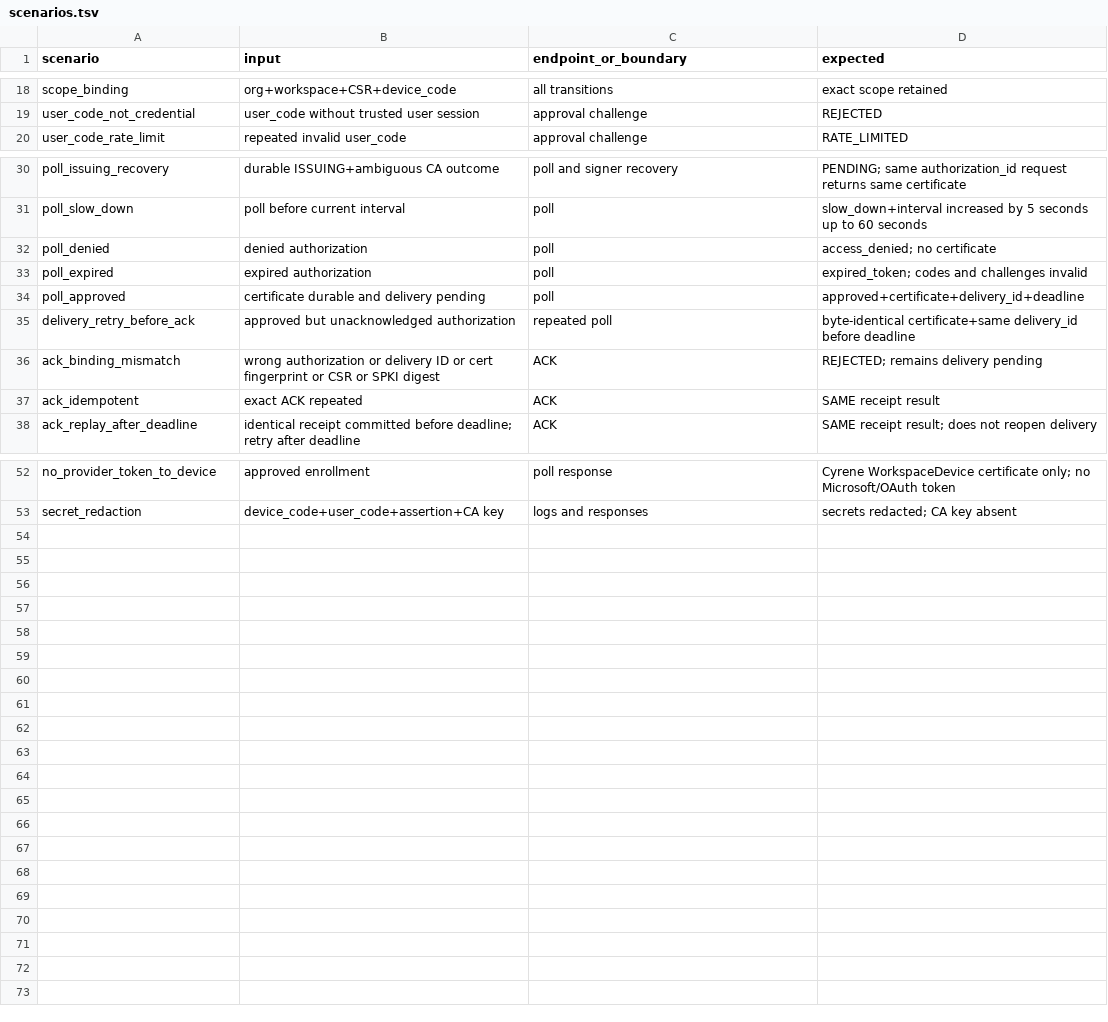
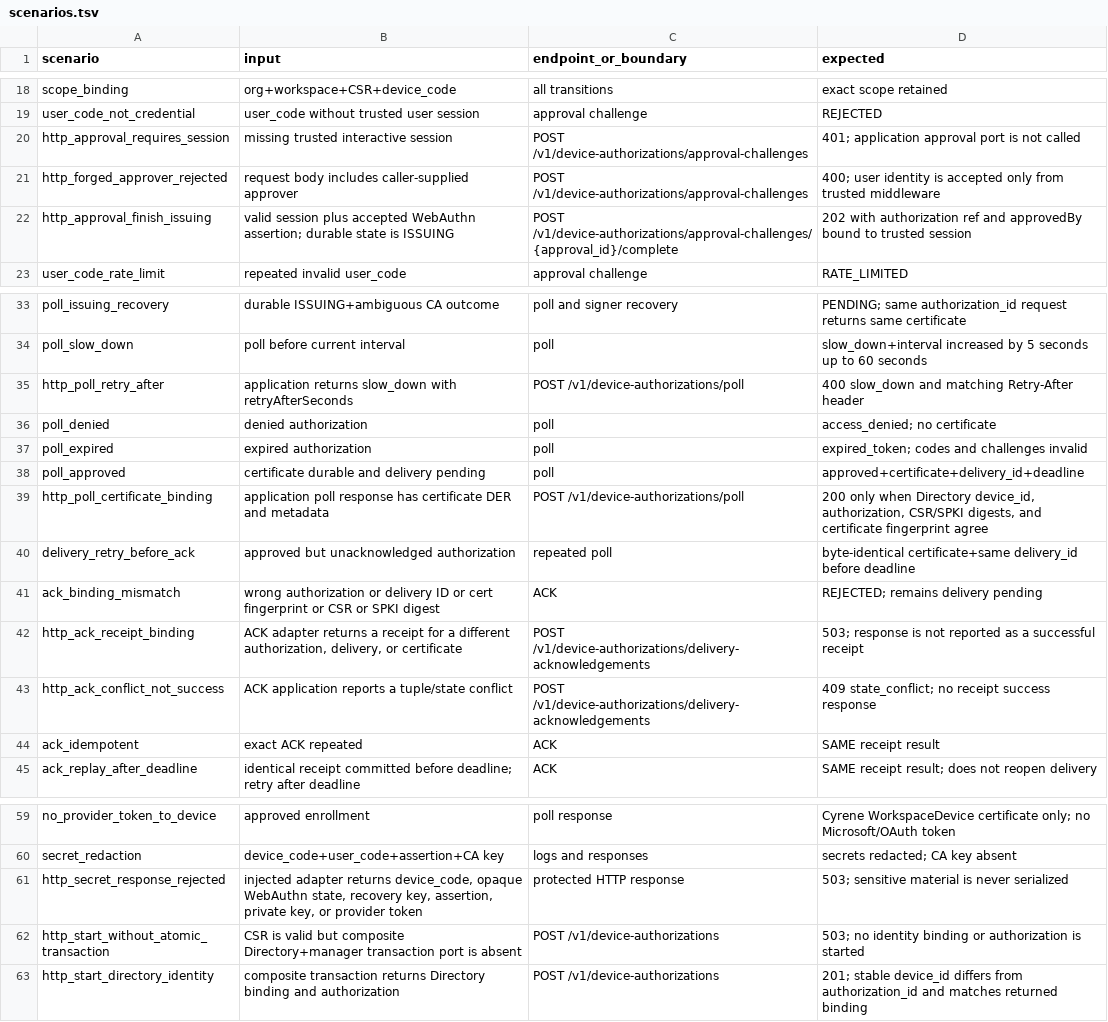
Before and after one commit to DoHorizon-AI/Cyrene-Platform, a TSV file: contracts/tck/device-enrollment/v1/scenarios.tsv, drawn as a sheet; only a part is shown, gaps mark what is left out.

Commit message:
feat(device): add fail-closed enrollment HTTP routes
(cherry picked from commit 115f758f09aff9e7a6f622c9667a27bf7c19bbd8)

```diff
--- a/contracts/tck/device-enrollment/v1/scenarios.tsv
+++ b/contracts/tck/device-enrollment/v1/scenarios.tsv
@@ -19,2 +19,5 @@ scope_binding	org+workspace+CSR+device_code	all transitions	exact scope retained
 user_code_not_credential	user_code without trusted user session	approval challenge	REJECTED
+http_approval_requires_session	missing trusted interactive session	POST /v1/device-authorizations/approval-challenges	401; application approval port is not called
+http_forged_approver_rejected	request body includes caller-supplied approver	POST /v1/device-authorizations/approval-challenges	400; user identity is accepted only from trusted middleware
+http_approval_finish_issuing	valid session plus accepted WebAuthn assertion; durable state is ISSUING	POST /v1/device-authorizations/approval-challenges/{approval_id}/complete	202 with authorization ref and approvedBy bound to trusted session
 user_code_rate_limit	repeated invalid user_code	approval challenge	RATE_LIMITED
@@ -31,2 +34,3 @@ poll_issuing_recovery	durable ISSUING+ambiguous CA outcome	poll and signer recov
 poll_slow_down	poll before current interval	poll	slow_down+interval increased by 5 seconds up to 60 seconds
+http_poll_retry_after	application returns slow_down with retryAfterSeconds	POST /v1/device-authorizations/poll	400 slow_down and matching Retry-After header
 poll_denied	denied authorization	poll	access_denied; no certificate
@@ -34,4 +38,7 @@ poll_expired	expired authorization	poll	expired_token; codes and challenges inva
 poll_approved	certificate durable and delivery pending	poll	approved+certificate+delivery_id+deadline
+http_poll_certificate_binding	application poll response has certificate DER and metadata	POST /v1/device-authorizations/poll	200 only when Directory device_id, authorization, CSR/SPKI digests, and certificate fingerprint agree
 delivery_retry_before_ack	approved but unacknowledged authorization	repeated poll	byte-identical certificate+same delivery_id before deadline
 ack_binding_mismatch	wrong authorization or delivery ID or cert fingerprint or CSR or SPKI digest	ACK	REJECTED; remains delivery pending
+http_ack_receipt_binding	ACK adapter returns a receipt for a different authorization, delivery, or certificate	POST /v1/device-authorizations/delivery-acknowledgements	503; response is not reported as a successful receipt
+http_ack_conflict_not_success	ACK application reports a tuple/state conflict	POST /v1/device-authorizations/delivery-acknowledgements	409 state_conflict; no receipt success response
 ack_idempotent	exact ACK repeated	ACK	SAME receipt result
@@ -53 +60,4 @@ no_provider_token_to_device	approved enrollment	poll response	Cyrene WorkspaceDe
 secret_redaction	device_code+user_code+assertion+CA key	logs and responses	secrets redacted; CA key absent
+http_secret_response_rejected	injected adapter returns device_code, opaque WebAuthn state, recovery key, assertion, private key, or provider token	protected HTTP response	503; sensitive material is never serialized
+http_start_without_atomic_transaction	CSR is valid but composite Directory+manager transaction port is absent	POST /v1/device-authorizations	503; no identity binding or authorization is started
+http_start_directory_identity	composite transaction returns Directory binding and authorization	POST /v1/device-authorizations	201; stable device_id differs from authorization_id and matches returned binding
```
Also changed, not shown: 6 other files.
